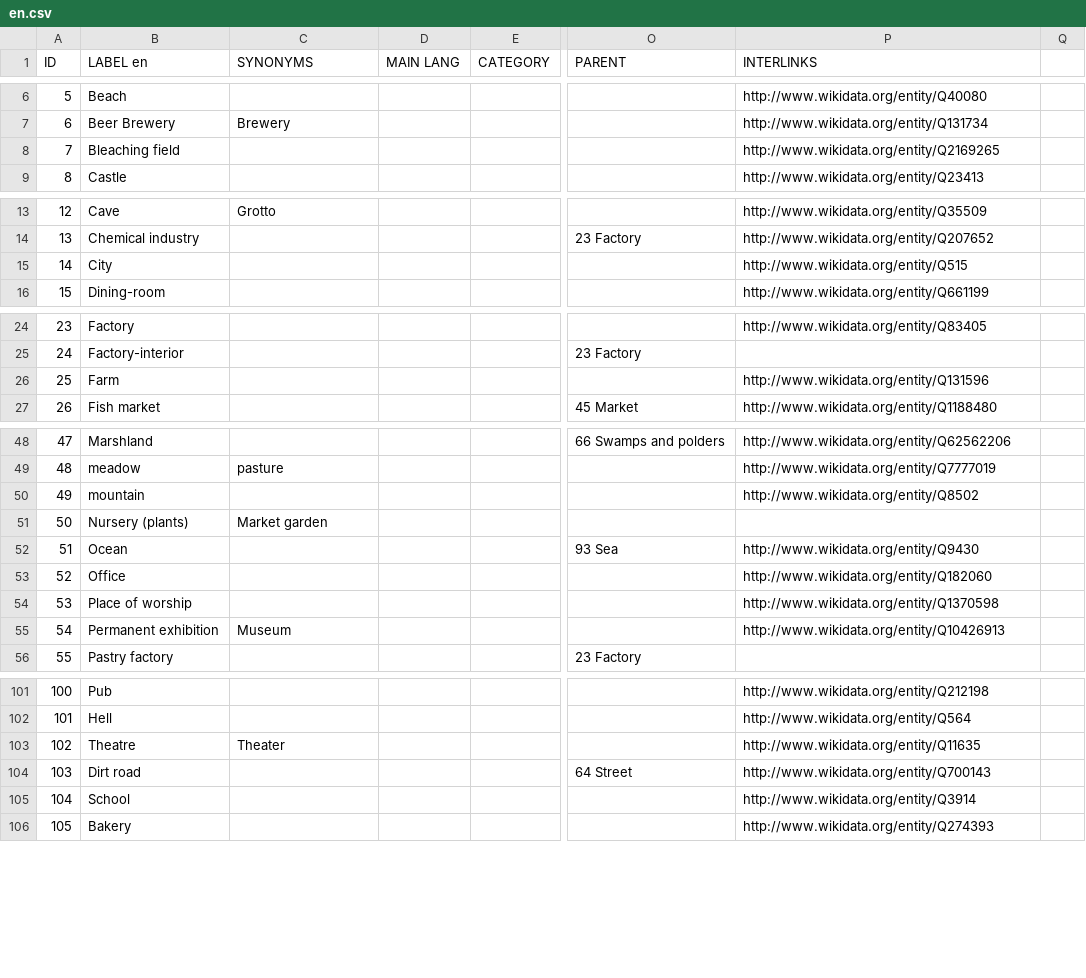
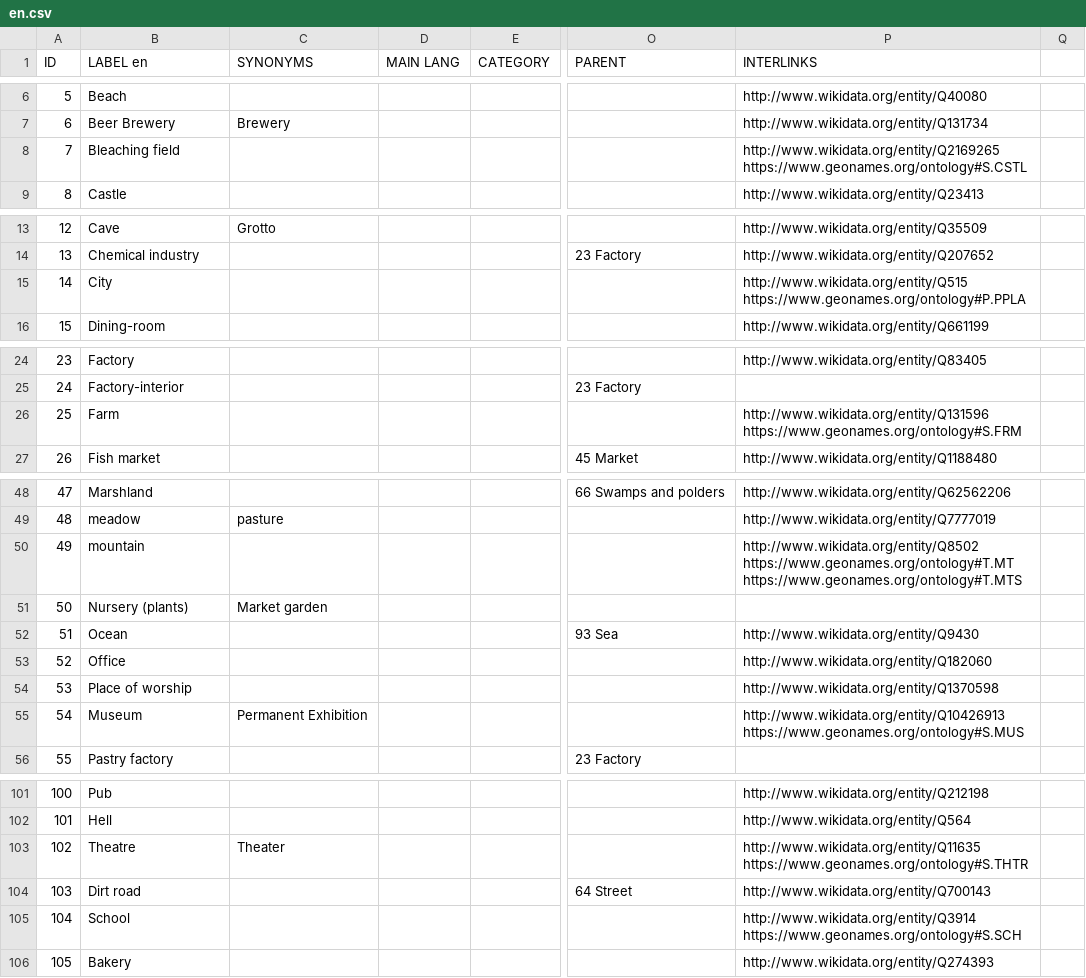
Before and after one commit to Odeuropa/vocabularies, a CSV file: raw/fragrant-spaces/en.csv, drawn as a sheet; only a part is shown, gaps mark what is left out; the diff covers the shown part only; the diff names each change by its address in the sheet, - before the commit and + after, or states it on an @@ line.

Commit message:
interlink with geonames

```diff
--- a/raw/fragrant-spaces/en.csv
+++ b/raw/fragrant-spaces/en.csv
-P8 (INTERLINKS): http://www.wikidata.org/entity/Q2169265
+P8 (INTERLINKS): http://www.wikidata.org/entity/Q2169265 https://www.geonames.org/ontology#S.CSTL
-P15 (INTERLINKS): http://www.wikidata.org/entity/Q515
+P15 (INTERLINKS): http://www.wikidata.org/entity/Q515 https://www.geonames.org/ontology#P.PPLA
-P26 (INTERLINKS): http://www.wikidata.org/entity/Q131596
+P26 (INTERLINKS): http://www.wikidata.org/entity/Q131596 https://www.geonames.org/ontology#S.FRM
-P50 (INTERLINKS): http://www.wikidata.org/entity/Q8502
+P50 (INTERLINKS): http://www.wikidata.org/entity/Q8502 https://www.geonames.org/ontology#T.MT https://www.geonames.org/ontology#T.MTS
-B55 (LABEL en): Permanent exhibition
+B55 (LABEL en): Museum
-C55 (SYNONYMS): Museum
+C55 (SYNONYMS): Permanent Exhibition
-P55 (INTERLINKS): http://www.wikidata.org/entity/Q10426913
+P55 (INTERLINKS): http://www.wikidata.org/entity/Q10426913 https://www.geonames.org/ontology#S.MUS
-P103 (INTERLINKS): http://www.wikidata.org/entity/Q11635
+P103 (INTERLINKS): http://www.wikidata.org/entity/Q11635 https://www.geonames.org/ontology#S.THTR
-P105 (INTERLINKS): http://www.wikidata.org/entity/Q3914
+P105 (INTERLINKS): http://www.wikidata.org/entity/Q3914 https://www.geonames.org/ontology#S.SCH
```
Also changed, not shown: 4 edited cells elsewhere in this file, 1 other file.
